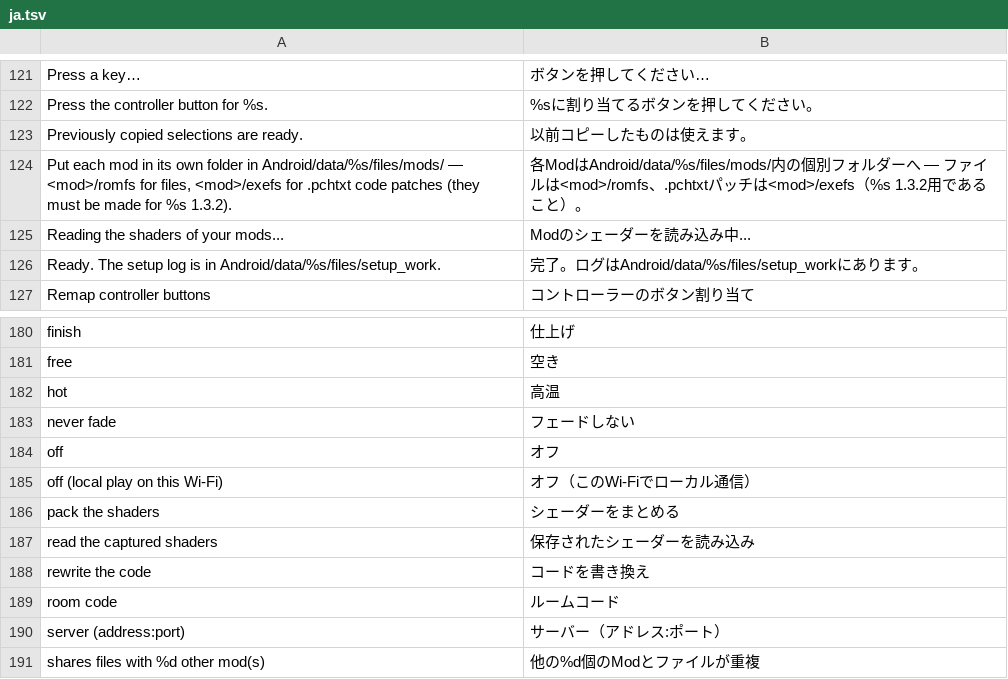
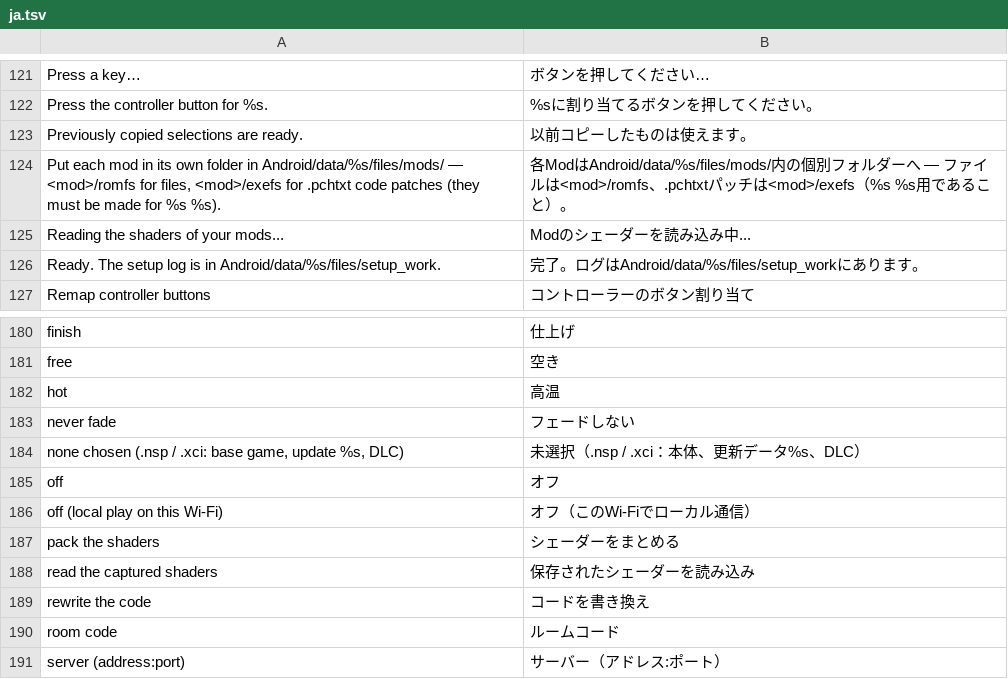
Before and after one commit to simipoB/PKShield-Android, a TSV file: dm/android/app/assets/lang/ja.tsv, drawn as a sheet; only a part is shown, gaps mark what is left out; the shorter side is filled out with more unchanged rows.

```diff
--- a/dm/android/app/assets/lang/ja.tsv
+++ b/dm/android/app/assets/lang/ja.tsv
@@ -123,3 +123,3 @@ Press the controller button for %s.	%sに割り当てるボタンを押してく
 Previously copied selections are ready.	以前コピーしたものは使えます。
-Put each mod in its own folder in Android/data/%s/files/mods/ — <mod>/romfs for files, <mod>/exefs for .pchtxt code patches (they must be made for %s 1.3.2).	各ModはAndroid/data/%s/files/mods/内の個別フォルダーへ — ファイルは<mod>/romfs、.pchtxtパッチは<mod>/exefs（%s 1.3.2用であること）。
+Put each mod in its own folder in Android/data/%s/files/mods/ — <mod>/romfs for files, <mod>/exefs for .pchtxt code patches (they must be made for %s %s).	各ModはAndroid/data/%s/files/mods/内の個別フォルダーへ — ファイルは<mod>/romfs、.pchtxtパッチは<mod>/exefs（%s %s用であること）。
 Reading the shaders of your mods...	Modのシェーダーを読み込み中...
@@ -183,2 +183,3 @@ hot	高温
 never fade	フェードしない
+none chosen (.nsp / .xci: base game, update %s, DLC)	未選択（.nsp / .xci：本体、更新データ%s、DLC）
 off	オフ
```
Also changed, not shown: dm/android/app/assets/lang/es.tsv, dm/android/app/assets/lang/fr.tsv, 7 other files.
